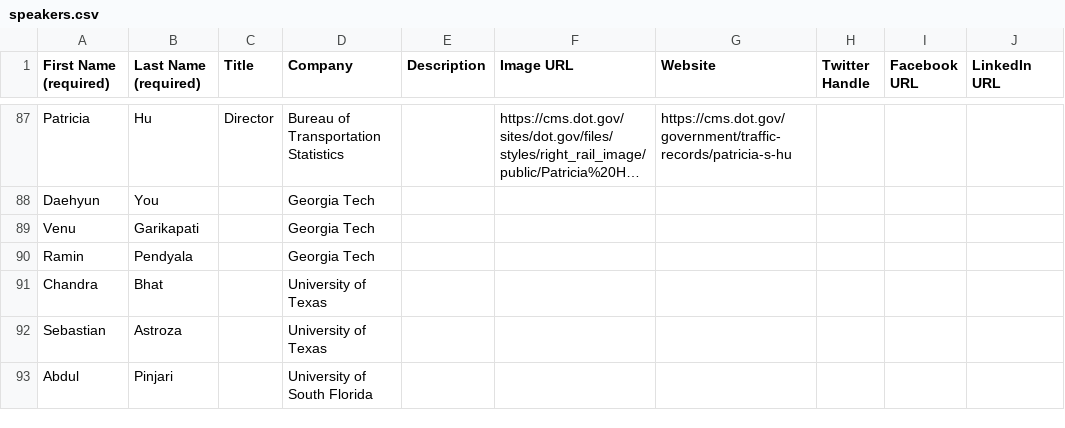
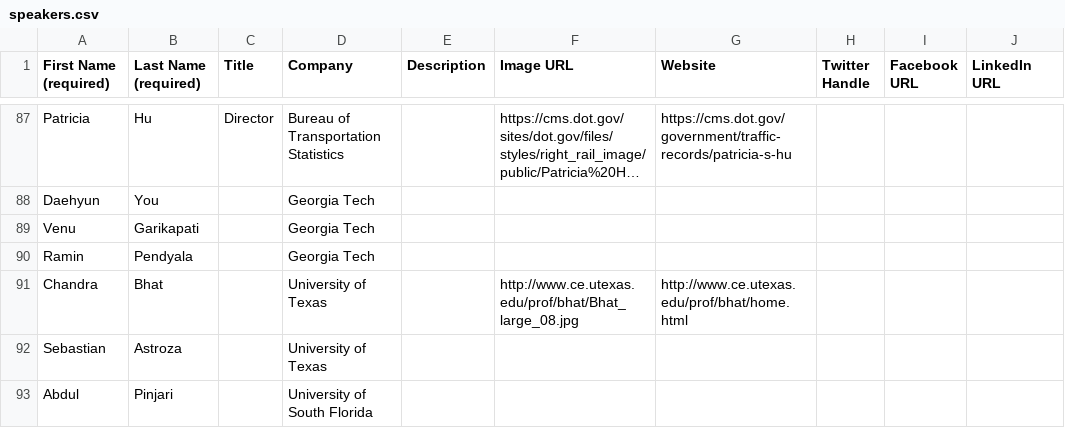
Before and after one commit to colemant/innovations-conference, a CSV file: working/speakers.csv, drawn as a sheet; only a part is shown, gaps mark what is left out; long unchanged cells end in …; the diff names each change by its address in the sheet, - before the commit and + after, or states it on an @@ line.

Commit message:
progress on sessions

```diff
--- a/working/speakers.csv
+++ b/working/speakers.csv
-F91 (Image URL): (empty)
+F91 (Image URL): http://www.ce.utexas.edu/prof/bhat/Bhat_large_08.jpg
-G91 (Website): (empty)
+G91 (Website): http://www.ce.utexas.edu/prof/bhat/home.html
```
Also changed, not shown: 2 other files.
